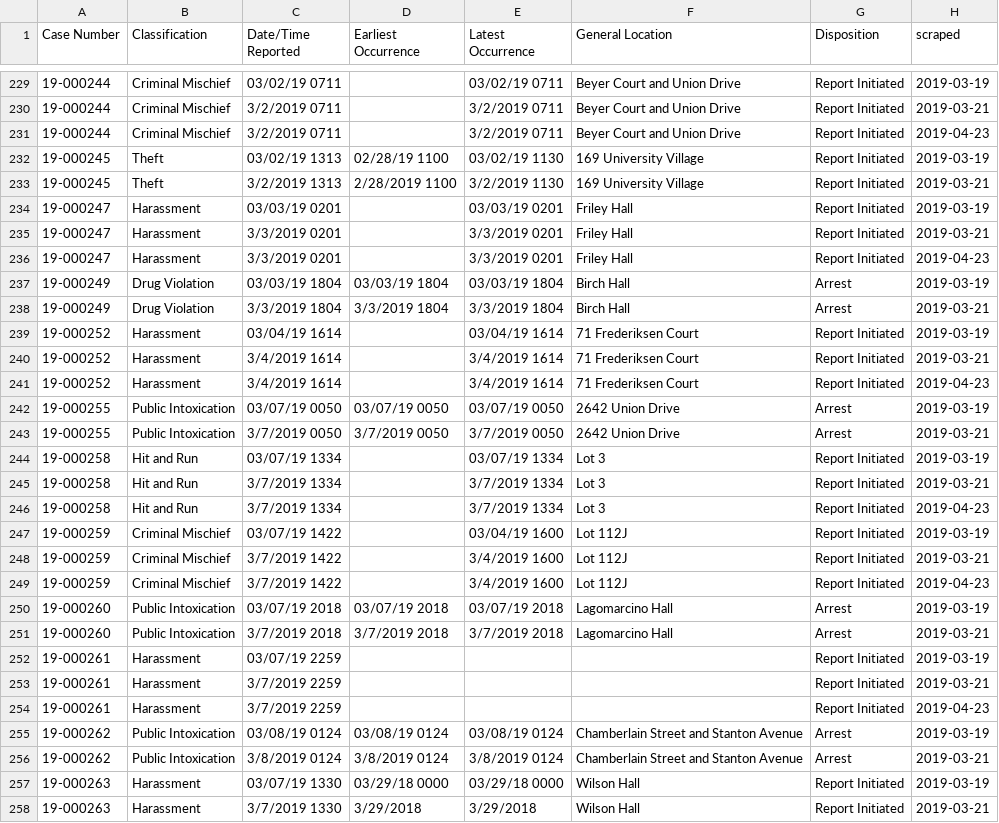
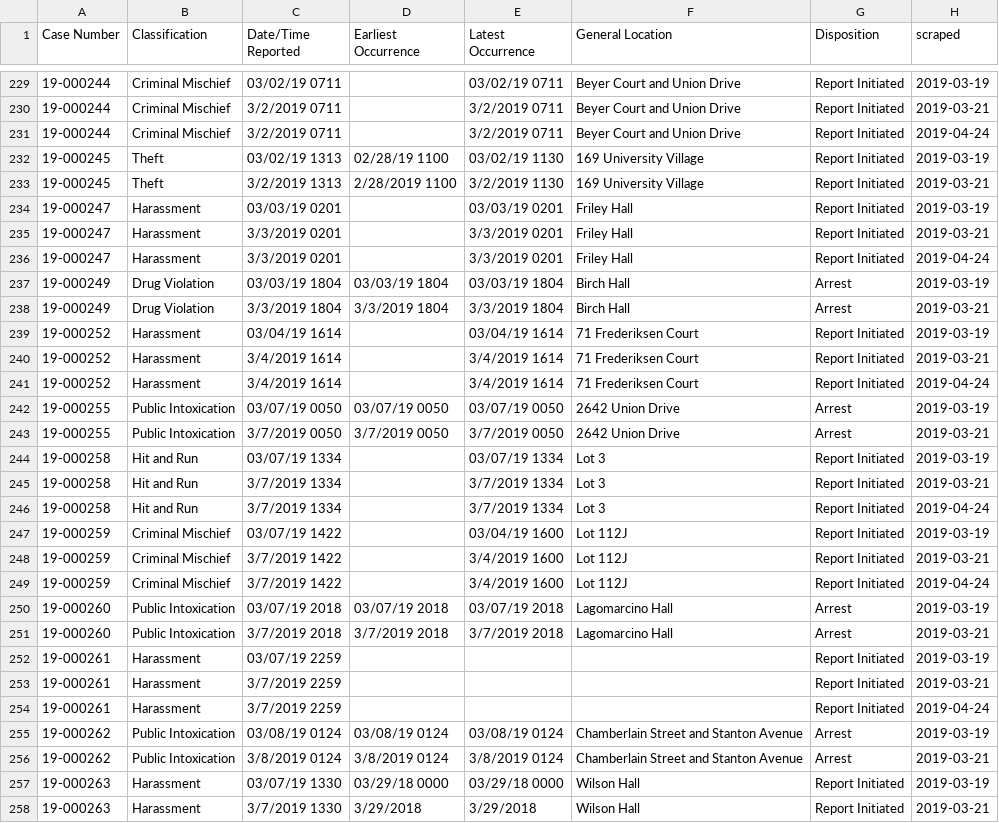
Before and after one commit to srvanderplas/ISU_Crime_Data, a CSV file: isu_crime_data.csv, drawn as a sheet; only a part is shown, gaps mark what is left out; the diff covers the shown part only.

Commit message:
Automatic Update

```diff
--- a/isu_crime_data.csv
+++ b/isu_crime_data.csv
@@ -230,3 +230,3 @@ Case Number,Classification,Date/Time Reported,Earliest Occurrence,Latest Occurre
 19-000244,Criminal Mischief,3/2/2019 0711,,3/2/2019 0711,Beyer Court and Union Drive,Report Initiated,2019-03-21
-19-000244,Criminal Mischief,3/2/2019 0711, ,3/2/2019 0711,Beyer Court and Union Drive,Report Initiated,2019-04-23
+19-000244,Criminal Mischief,3/2/2019 0711, ,3/2/2019 0711,Beyer Court and Union Drive,Report Initiated,2019-04-24
 19-000245,Theft,03/02/19 1313,02/28/19 1100,03/02/19 1130,169 University Village,Report Initiated,2019-03-19
@@ -235,3 +235,3 @@ Case Number,Classification,Date/Time Reported,Earliest Occurrence,Latest Occurre
 19-000247,Harassment,3/3/2019 0201,,3/3/2019 0201,Friley Hall,Report Initiated,2019-03-21
-19-000247,Harassment,3/3/2019 0201, ,3/3/2019 0201,Friley Hall,Report Initiated,2019-04-23
+19-000247,Harassment,3/3/2019 0201, ,3/3/2019 0201,Friley Hall,Report Initiated,2019-04-24
 19-000249,Drug Violation,03/03/19 1804,03/03/19 1804,03/03/19 1804,Birch Hall,Arrest,2019-03-19
@@ -240,3 +240,3 @@ Case Number,Classification,Date/Time Reported,Earliest Occurrence,Latest Occurre
 19-000252,Harassment,3/4/2019 1614,,3/4/2019 1614,71 Frederiksen Court,Report Initiated,2019-03-21
-19-000252,Harassment,3/4/2019 1614, ,3/4/2019 1614,71 Frederiksen Court,Report Initiated,2019-04-23
+19-000252,Harassment,3/4/2019 1614, ,3/4/2019 1614,71 Frederiksen Court,Report Initiated,2019-04-24
 19-000255,Public Intoxication,03/07/19 0050,03/07/19 0050,03/07/19 0050,2642 Union Drive,Arrest,2019-03-19
@@ -245,6 +245,6 @@ Case Number,Classification,Date/Time Reported,Earliest Occurrence,Latest Occurre
 19-000258,Hit and Run,3/7/2019 1334,,3/7/2019 1334,Lot 3,Report Initiated,2019-03-21
-19-000258,Hit and Run,3/7/2019 1334, ,3/7/2019 1334,Lot 3,Report Initiated,2019-04-23
+19-000258,Hit and Run,3/7/2019 1334, ,3/7/2019 1334,Lot 3,Report Initiated,2019-04-24
 19-000259,Criminal Mischief,03/07/19 1422,,03/04/19 1600,Lot 112J,Report Initiated,2019-03-19
 19-000259,Criminal Mischief,3/7/2019 1422,,3/4/2019 1600,Lot 112J,Report Initiated,2019-03-21
-19-000259,Criminal Mischief,3/7/2019 1422, ,3/4/2019 1600,Lot 112J,Report Initiated,2019-04-23
+19-000259,Criminal Mischief,3/7/2019 1422, ,3/4/2019 1600,Lot 112J,Report Initiated,2019-04-24
 19-000260,Public Intoxication,03/07/19 2018,03/07/19 2018,03/07/19 2018,Lagomarcino Hall,Arrest,2019-03-19
@@ -253,3 +253,3 @@ Case Number,Classification,Date/Time Reported,Earliest Occurrence,Latest Occurre
 19-000261,Harassment,3/7/2019 2259,,,,Report Initiated,2019-03-21
-19-000261,Harassment,3/7/2019 2259, , ,,Report Initiated,2019-04-23
+19-000261,Harassment,3/7/2019 2259, , ,,Report Initiated,2019-04-24
 19-000262,Public Intoxication,03/08/19 0124,03/08/19 0124,03/08/19 0124,Chamberlain Street and Stanton Avenue,Arrest,2019-03-19
```
Also changed, not shown: 36 edited cells elsewhere in this file.
